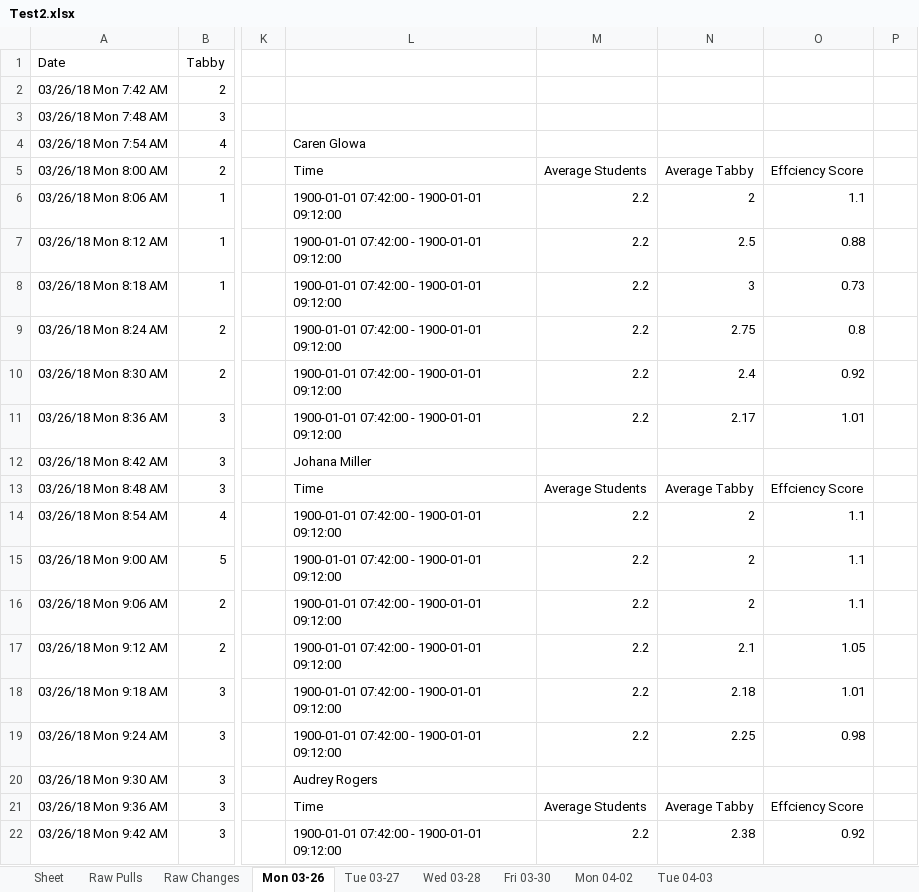
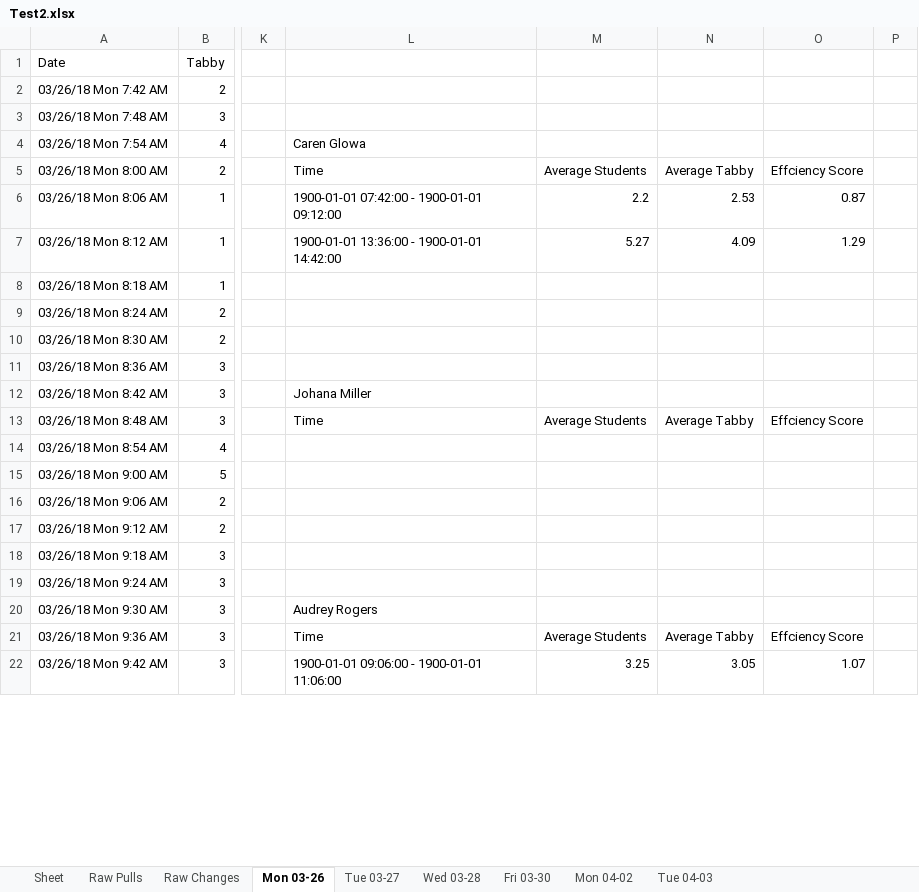
Before and after one commit to civetta/Efficiency-Report, an Excel workbook: Test2.xlsx, sheet Mon 03-26, drawn as a sheet; only a part is shown, gaps mark what is left out; values as stored, in another font and other column widths than the file's, no borders; the diff covers the shown part only; the diff names each change by its address in the sheet, - before the commit and + after, or states it on an @@ line.

```diff
--- a/Test2.xlsx (sheet Mon 03-26)
+++ b/Test2.xlsx (sheet Mon 03-26)
-N6: 2
+N6: 2.53
-O6: 1.1
+O6: 0.87
-L7: 1900-01-01 07:42:00 - 1900-01-01 09:12:00
+L7: 1900-01-01 13:36:00 - 1900-01-01 14:42:00
-M7: 2.2
+M7: 5.27
-N7: 2.5
+N7: 4.09
-O7: 0.88
+O7: 1.29
-L8:L11: 1900-01-01 07:42:00 - 1900-01-01 09:12:00
+L8:L11: (empty)
-M8:M11: 2.2
+M8:M11: (empty)
-N8: 3
+N8: (empty)
-O8: 0.73
+O8: (empty)
-N9: 2.75
+N9: (empty)
-O9: 0.8
+O9: (empty)
-N10: 2.4
+N10: (empty)
-O10: 0.92
+O10: (empty)
-N11: 2.17
+N11: (empty)
-O11: 1.01
+O11: (empty)
-L14:L19: 1900-01-01 07:42:00 - 1900-01-01 09:12:00
+L14:L19: (empty)
-M14:M19: 2.2
+M14:M19: (empty)
-N14:N16: 2
+N14:N16: (empty)
-O14:O16: 1.1
+O14:O16: (empty)
-N17: 2.1
+N17: (empty)
-O17: 1.05
+O17: (empty)
-N18: 2.18
+N18: (empty)
-O18: 1.01
+O18: (empty)
-N19: 2.25
+N19: (empty)
-O19: 0.98
+O19: (empty)
-L22: 1900-01-01 07:42:00 - 1900-01-01 09:12:00
+L22: 1900-01-01 09:06:00 - 1900-01-01 11:06:00
-M22: 2.2
+M22: 3.25
-N22: 2.38
+N22: 3.05
-O22: 0.92
+O22: 1.07
```
Also changed, not shown: 558 edited cells and cell formats elsewhere in this sheet, sheet Mon 04-02, sheet Wed 03-28, sheet Tue 04-03, sheet Fri 03-30, sheet Tue 03-27, 22 other files.
